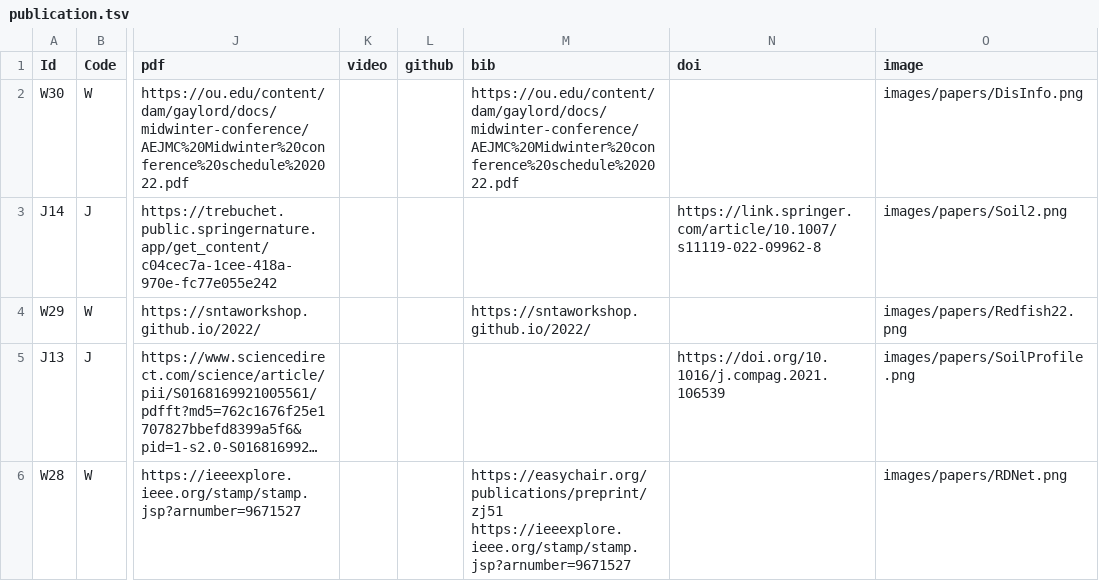
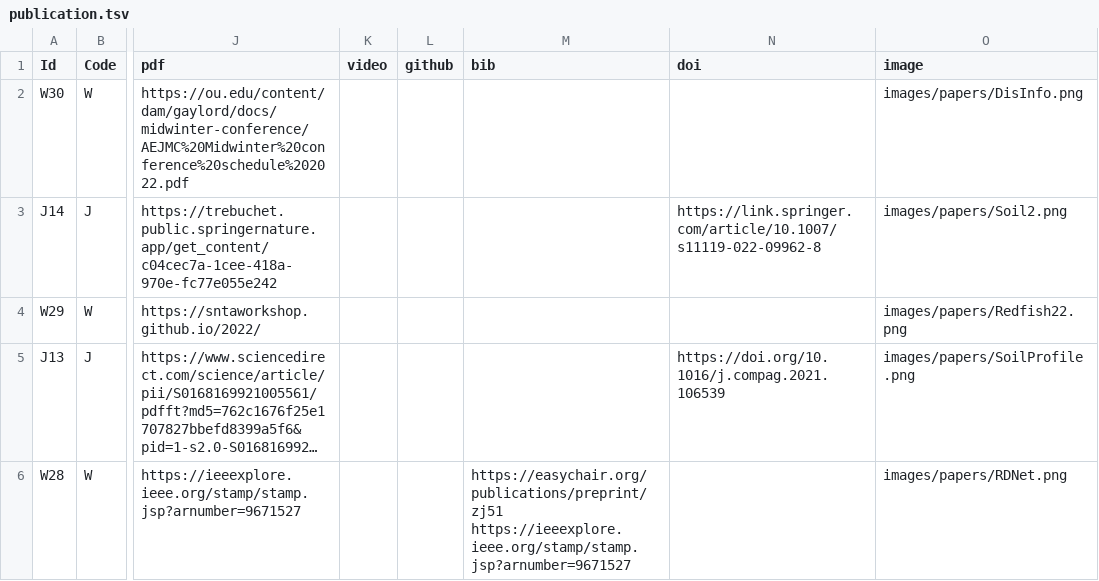
Before and after one commit to iDataVisualizationLab/idatavisualizationlab.github.io, a TSV file: data/publication.tsv, drawn as a sheet; only a part is shown, gaps mark what is left out; long unchanged cells end in …; the diff names each change by its address in the sheet, - before the commit and + after, or states it on an @@ line.

Commit message:
Update publication.tsv

```diff
--- a/data/publication.tsv
+++ b/data/publication.tsv
-M2 (bib): https://ou.edu/content/dam/gaylord/docs/midwinter-conference/AEJMC%20Midwinter%20conference%20schedule%202022.pdf
+M2 (bib): (empty)
-M4 (bib): https://sntaworkshop.github.io/2022/
+M4 (bib): (empty)
```
